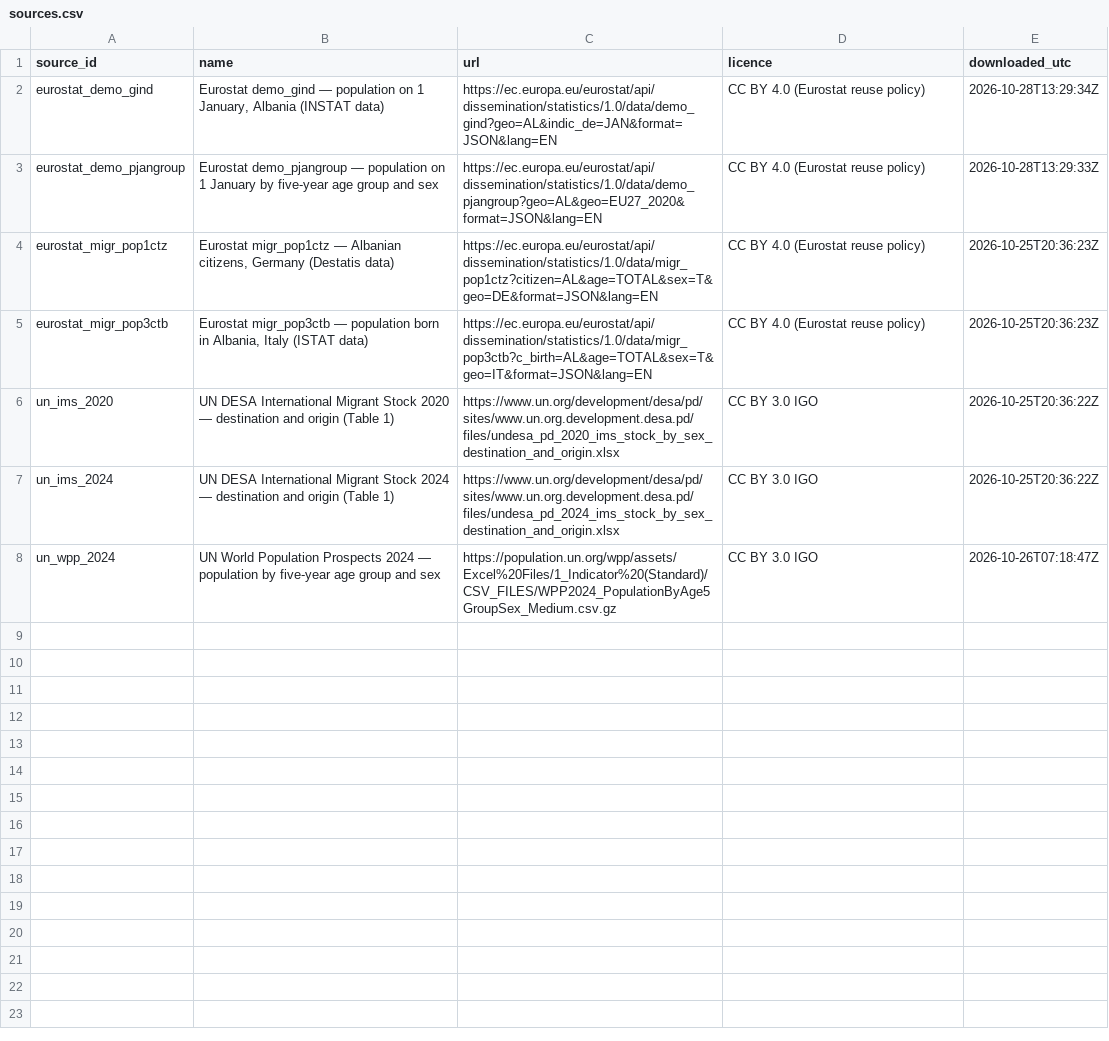
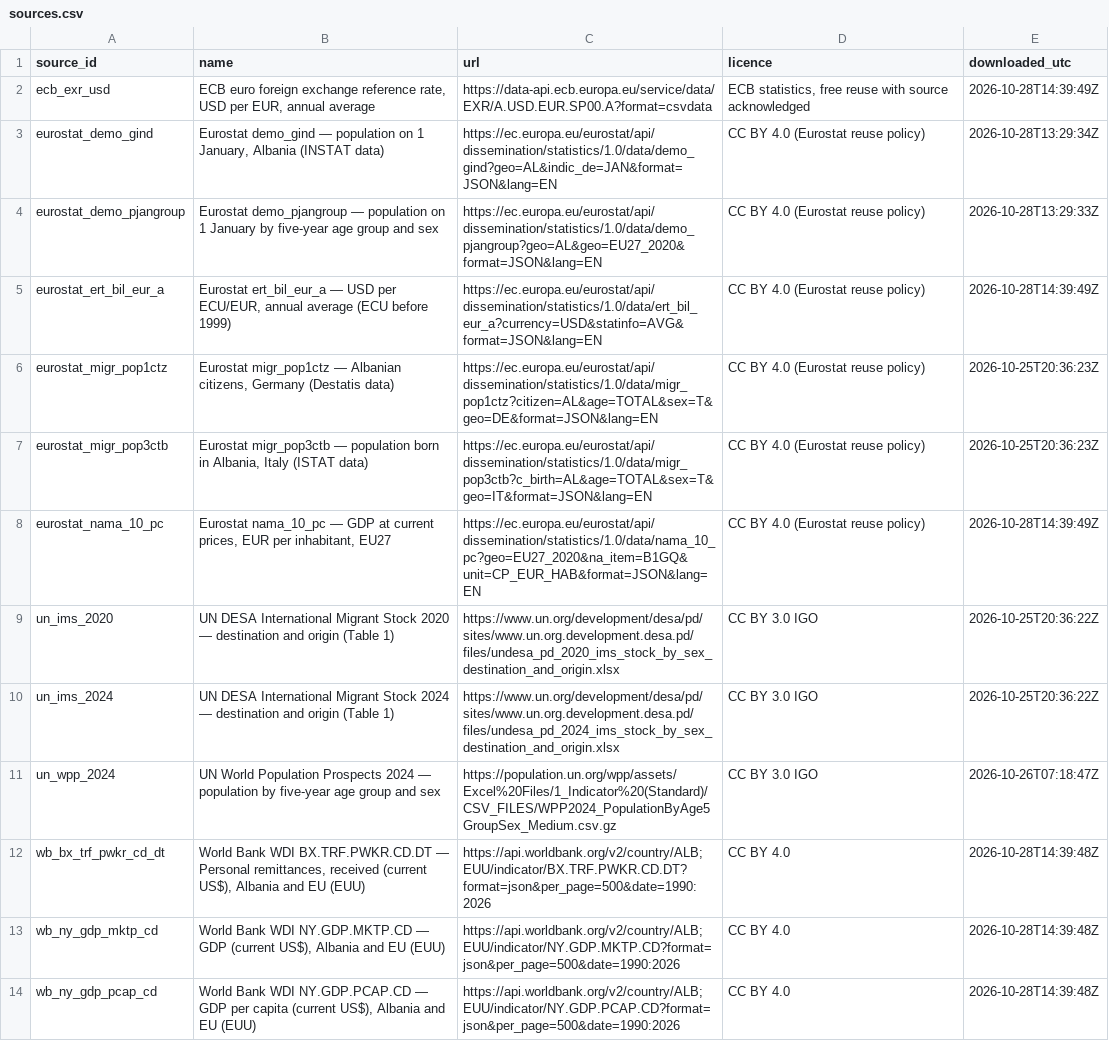
Before and after one commit to denibend/denibend.github.io, a CSV file: studies/2026-11-albania-crossroads/data/sources.csv, drawn as a sheet; the diff names each change by its address in the sheet, - before the commit and + after, or states it on an @@ line.

```diff
--- a/studies/2026-11-albania-crossroads/data/sources.csv
+++ b/studies/2026-11-albania-crossroads/data/sources.csv
+row 2: ecb_exr_usd | ECB euro foreign exchange reference rate, USD per EUR, annual average | https://data-api.ecb.europa.eu/service/data/EXR/A.USD.EUR.SP00.A?format=csvdata | ECB statistics, free reuse with source acknowledged | 2026-10-28T14:39:49Z
+row 5: eurostat_ert_bil_eur_a | Eurostat ert_bil_eur_a — USD per ECU/EUR, annual average (ECU before 1999) | https://ec.europa.eu/eurostat/api/dissemination/statistics/1.0/data/ert_bil_eur_a?currency=USD&statinfo=AVG&format=JSON&lang=EN | CC BY 4.0 (Eurostat reuse policy) | 2026-10-28T14:39:49Z
+row 8: eurostat_nama_10_pc | Eurostat nama_10_pc — GDP at current prices, EUR per inhabitant, EU27 | https://ec.europa.eu/eurostat/api/dissemination/statistics/1.0/data/nama_10_pc?geo=EU27_2020&na_item=B1GQ&unit=CP_EUR_HAB&format=JSON&lang=EN | CC BY 4.0 (Eurostat reuse policy) | 2026-10-28T14:39:49Z
+row 12: wb_bx_trf_pwkr_cd_dt | World Bank WDI BX.TRF.PWKR.CD.DT — Personal remittances, received (current US$), Albania and EU (EUU) | https://api.worldbank.org/v2/country/ALB;EUU/indicator/BX.TRF.PWKR.CD.DT?format=json&per_page=500&date=1990:2026 | CC BY 4.0 | 2026-10-28T14:39:48Z
+row 13: wb_ny_gdp_mktp_cd | World Bank WDI NY.GDP.MKTP.CD — GDP (current US$), Albania and EU (EUU) | https://api.worldbank.org/v2/country/ALB;EUU/indicator/NY.GDP.MKTP.CD?format=json&per_page=500&date=1990:2026 | CC BY 4.0 | 2026-10-28T14:39:48Z
+row 14: wb_ny_gdp_pcap_cd | World Bank WDI NY.GDP.PCAP.CD — GDP per capita (current US$), Albania and EU (EUU) | https://api.worldbank.org/v2/country/ALB;EUU/indicator/NY.GDP.PCAP.CD?format=json&per_page=500&date=1990:2026 | CC BY 4.0 | 2026-10-28T14:39:48Z
```
Also changed, not shown: 4 other files.
